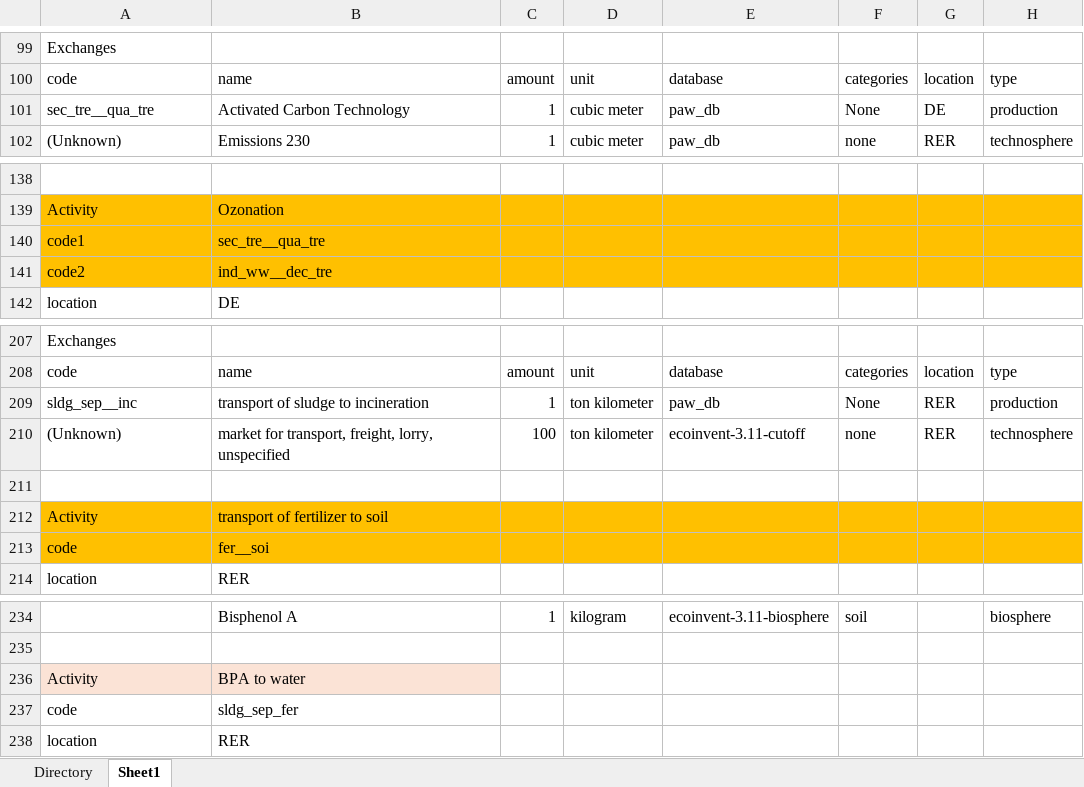
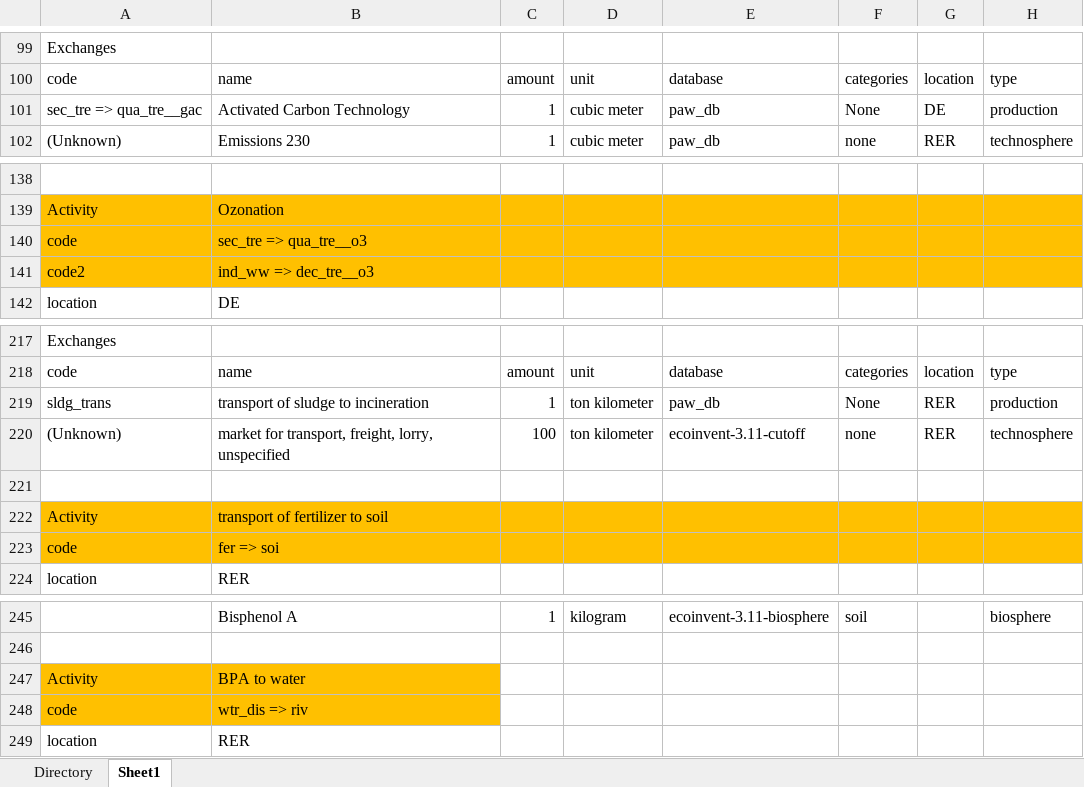
Before and after one commit to isabelapi/PAW_MFA_LCA_2025, an Excel workbook: LCA/LCI_ Inventories.xlsx, sheet Sheet1, drawn as a sheet; only a part is shown, gaps mark what is left out; values as stored, in another font and other column widths than the file's, no borders; addresses are those after the commit; the diff covers the shown part only; the diff names each change by its address in the sheet, - before the commit and + after, or states it on an @@ line.

```diff
--- a/LCA/LCI_ Inventories.xlsx (sheet Sheet1)
+++ b/LCA/LCI_ Inventories.xlsx (sheet Sheet1)
-A101: sec_tre__qua_tre
+A101: sec_tre => qua_tre__gac
-A140: code1
+A140: code
-B140: sec_tre__qua_tre
+B140: sec_tre => qua_tre__o3
-B141: ind_ww__dec_tre
+B141: ind_ww => dec_tre__o3
-A219: sldg_sep__inc
+A219: sldg_trans
-B223: fer__soi
+B223: fer => soi
-A247:B247 fill: #FBE3D6
+A247:B247 fill: #FFC000
-A248:B248 fill: none
+A248:B248 fill: #FFC000
-B248: sldg_sep_fer
+B248: wtr_dis => riv
```
Also changed, not shown: 13 added rows, 2 removed rows, 22 edited cells and cell formats elsewhere in this sheet, formulas that keep their value, 2 other files.
